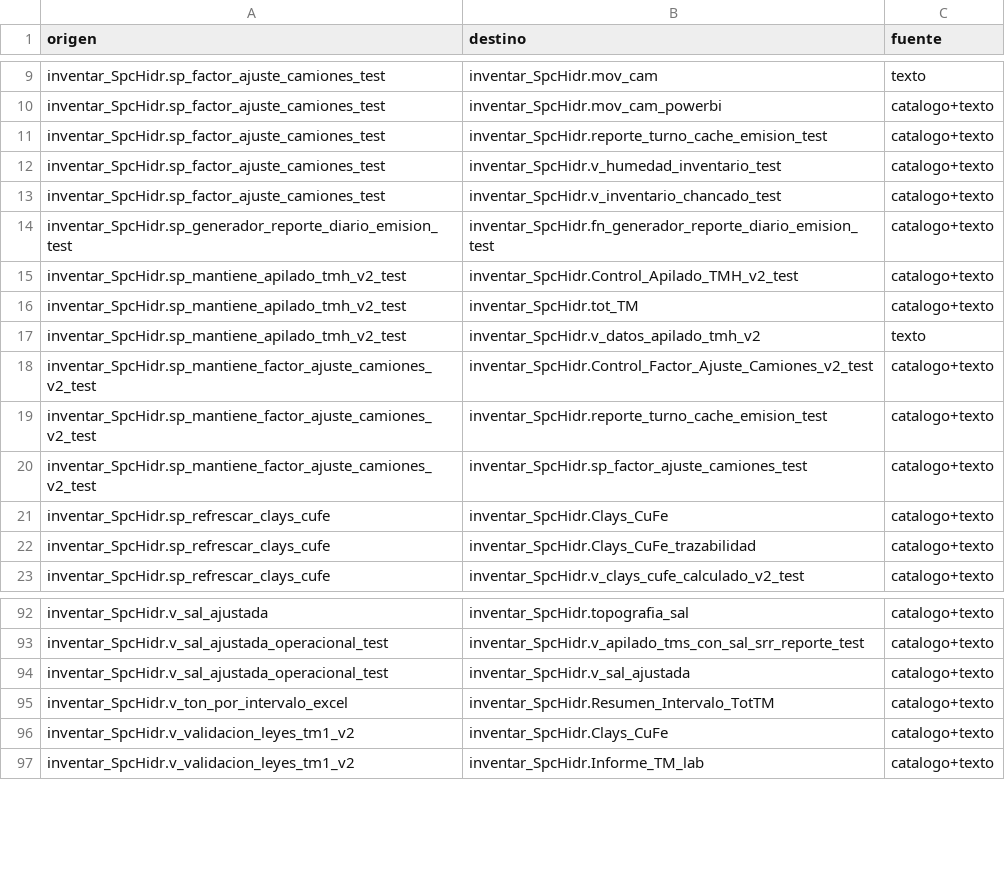
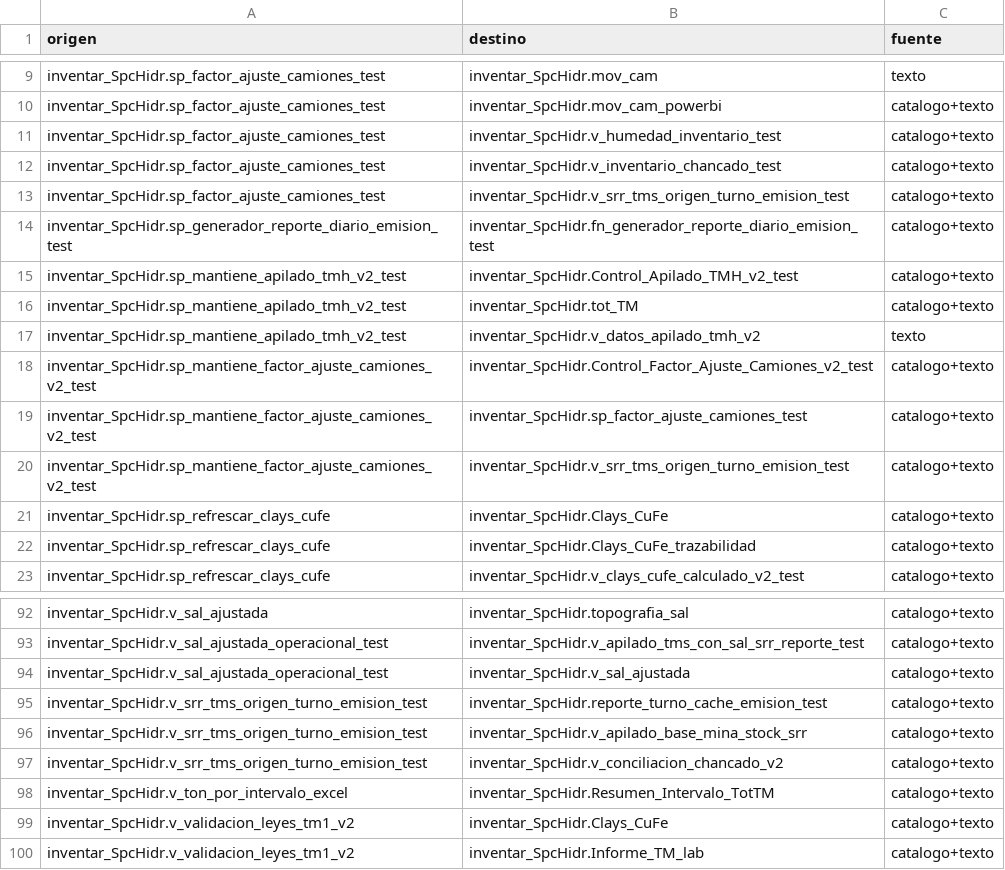
Before and after one commit to furetasimplex/DashReportabilidadSIIRUreta-, a TSV file: docs/reportes/analisis_tm/inventario_dependencias.tsv, drawn as a sheet; only a part is shown, gaps mark what is left out.

```diff
--- a/docs/reportes/analisis_tm/inventario_dependencias.tsv
+++ b/docs/reportes/analisis_tm/inventario_dependencias.tsv
@@ -10,5 +10,5 @@ inventar_SpcHidr.sp_factor_ajuste_camiones_test	inventar_SpcHidr.mov_cam	texto
 inventar_SpcHidr.sp_factor_ajuste_camiones_test	inventar_SpcHidr.mov_cam_powerbi	catalogo+texto
-inventar_SpcHidr.sp_factor_ajuste_camiones_test	inventar_SpcHidr.reporte_turno_cache_emision_test	catalogo+texto
 inventar_SpcHidr.sp_factor_ajuste_camiones_test	inventar_SpcHidr.v_humedad_inventario_test	catalogo+texto
 inventar_SpcHidr.sp_factor_ajuste_camiones_test	inventar_SpcHidr.v_inventario_chancado_test	catalogo+texto
+inventar_SpcHidr.sp_factor_ajuste_camiones_test	inventar_SpcHidr.v_srr_tms_origen_turno_emision_test	catalogo+texto
 inventar_SpcHidr.sp_generador_reporte_diario_emision_test	inventar_SpcHidr.fn_generador_reporte_diario_emision_test	catalogo+texto
@@ -18,4 +18,4 @@ inventar_SpcHidr.sp_mantiene_apilado_tmh_v2_test	inventar_SpcHidr.v_datos_apilad
 inventar_SpcHidr.sp_mantiene_factor_ajuste_camiones_v2_test	inventar_SpcHidr.Control_Factor_Ajuste_Camiones_v2_test	catalogo+texto
-inventar_SpcHidr.sp_mantiene_factor_ajuste_camiones_v2_test	inventar_SpcHidr.reporte_turno_cache_emision_test	catalogo+texto
 inventar_SpcHidr.sp_mantiene_factor_ajuste_camiones_v2_test	inventar_SpcHidr.sp_factor_ajuste_camiones_test	catalogo+texto
+inventar_SpcHidr.sp_mantiene_factor_ajuste_camiones_v2_test	inventar_SpcHidr.v_srr_tms_origen_turno_emision_test	catalogo+texto
 inventar_SpcHidr.sp_refrescar_clays_cufe	inventar_SpcHidr.Clays_CuFe	catalogo+texto
@@ -94,2 +94,5 @@ inventar_SpcHidr.v_sal_ajustada_operacional_test	inventar_SpcHidr.v_apilado_tms_
 inventar_SpcHidr.v_sal_ajustada_operacional_test	inventar_SpcHidr.v_sal_ajustada	catalogo+texto
+inventar_SpcHidr.v_srr_tms_origen_turno_emision_test	inventar_SpcHidr.reporte_turno_cache_emision_test	catalogo+texto
+inventar_SpcHidr.v_srr_tms_origen_turno_emision_test	inventar_SpcHidr.v_apilado_base_mina_stock_srr	catalogo+texto
+inventar_SpcHidr.v_srr_tms_origen_turno_emision_test	inventar_SpcHidr.v_conciliacion_chancado_v2	catalogo+texto
 inventar_SpcHidr.v_ton_por_intervalo_excel	inventar_SpcHidr.Resumen_Intervalo_TotTM	catalogo+texto
```
Also changed, not shown: docs/reportes/datos_conciliados/inventario_dependencias.tsv, 39 other files.
